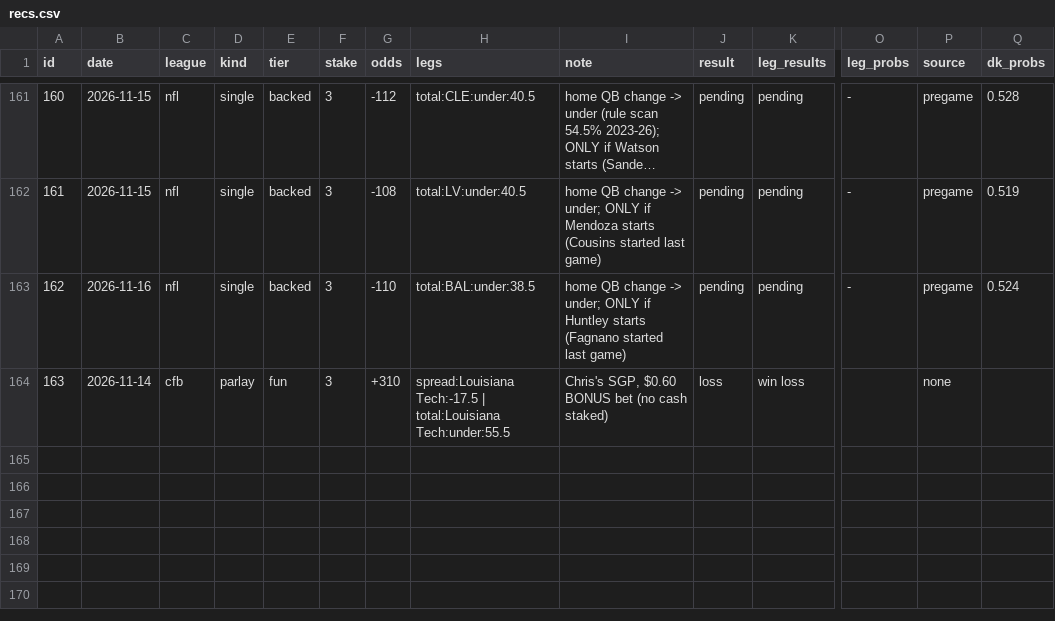
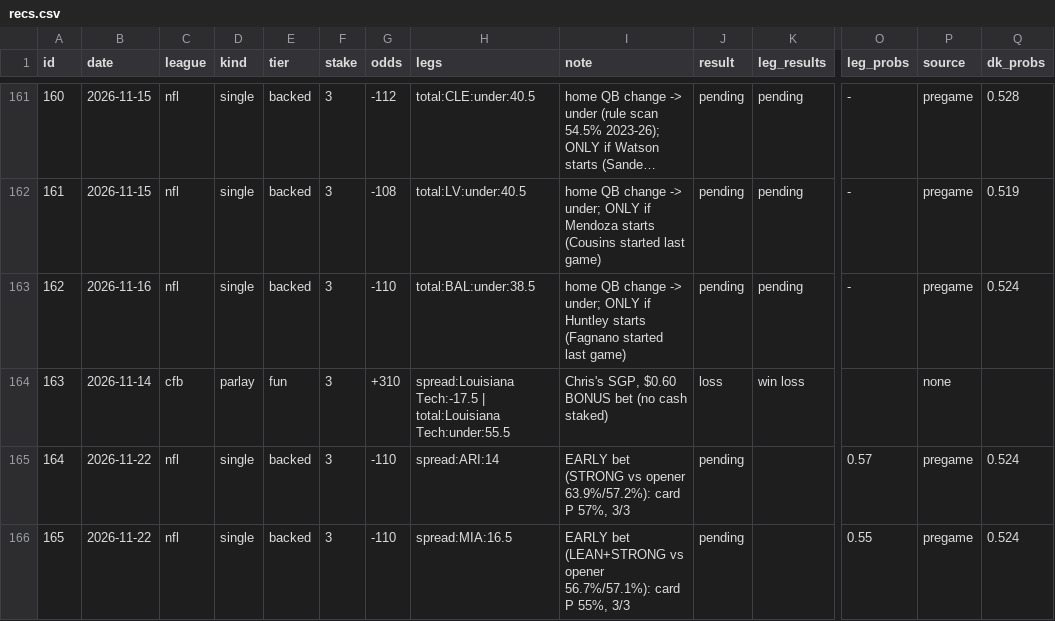
Before and after one commit to g5dsfss7yk-debug/chrisgantt-site, a CSV file: football-model/picks/recs.csv, drawn as a sheet; only a part is shown, gaps mark what is left out; long unchanged cells end in …; rows hold the shown columns only; the diff names each change by its address in the sheet, - before the commit and + after, or states it on an @@ line.

```diff
--- a/football-model/picks/recs.csv
+++ b/football-model/picks/recs.csv
+row 165: 164 | 2026-11-22 | nfl | single | backed | 3 | -110 | spread:ARI:14 | EARLY bet (STRONG vs opener 63.9%/57.2%): card P 57%, 3/3 | pending |  | 0.57 | pregame | 0.524
+row 166: 165 | 2026-11-22 | nfl | single | backed | 3 | -110 | spread:MIA:16.5 | EARLY bet (LEAN+STRONG vs opener 56.7%/57.1%): card P 55%, 3/3 | pending |  | 0.55 | pregame | 0.524
```
Also changed, not shown: 5 other files.
